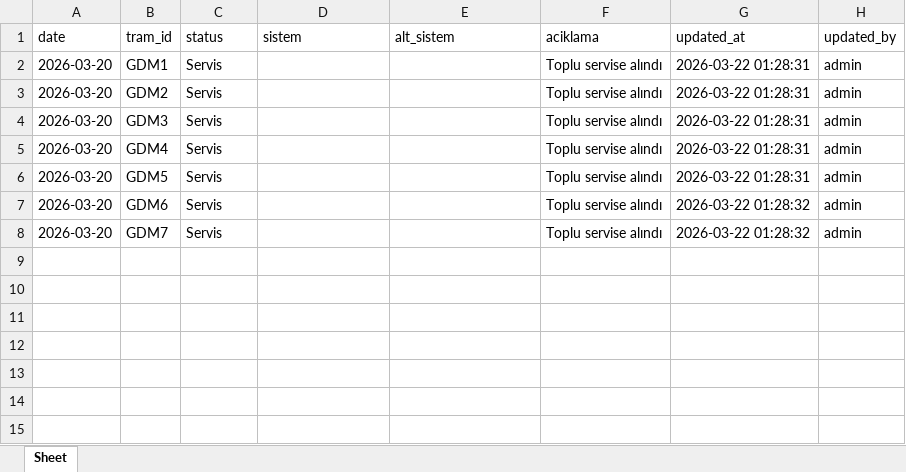
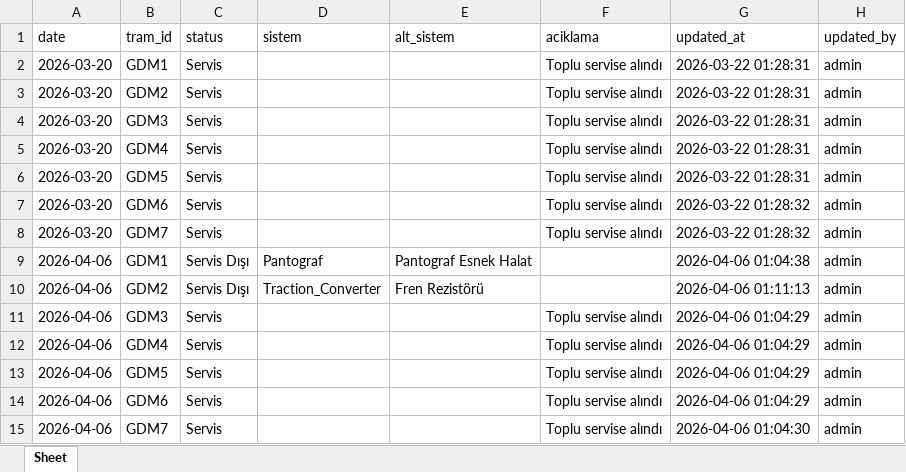
Before and after one commit to fthrkn6/SSHTakip, an Excel workbook: data/gebze/service_status.xlsx, sheet Sheet, drawn as a sheet; values as stored, in another font and other column widths than the file's, no borders; the diff names each change by its address in the sheet, - before the commit and + after, or states it on an @@ line.

```diff
--- a/data/gebze/service_status.xlsx (sheet Sheet)
+++ b/data/gebze/service_status.xlsx (sheet Sheet)
+row 9: 2026-04-06 | GDM1 | Servis Dışı | Pantograf | Pantograf Esnek Halat |  | 2026-04-06 01:04:38 | admin
+row 10: 2026-04-06 | GDM2 | Servis Dışı | Traction_Converter | Fren Rezistörü |  | 2026-04-06 01:11:13 | admin
+row 11: 2026-04-06 | GDM3 | Servis |  |  | Toplu servise alındı | 2026-04-06 01:04:29 | admin
+row 12: 2026-04-06 | GDM4 | Servis |  |  | Toplu servise alındı | 2026-04-06 01:04:29 | admin
+row 13: 2026-04-06 | GDM5 | Servis |  |  | Toplu servise alındı | 2026-04-06 01:04:29 | admin
+row 14: 2026-04-06 | GDM6 | Servis |  |  | Toplu servise alındı | 2026-04-06 01:04:29 | admin
+row 15: 2026-04-06 | GDM7 | Servis |  |  | Toplu servise alındı | 2026-04-06 01:04:30 | admin
```
Also changed, not shown: data/napoli/service_status.xlsx, 7 other files.
